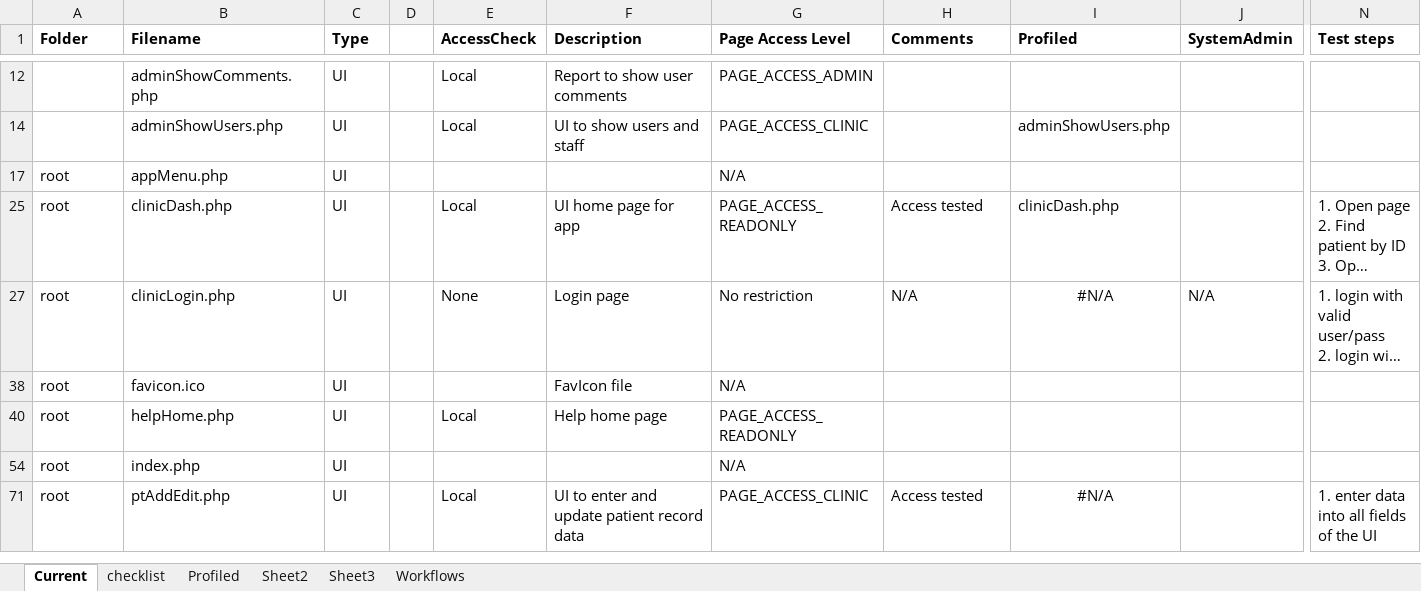
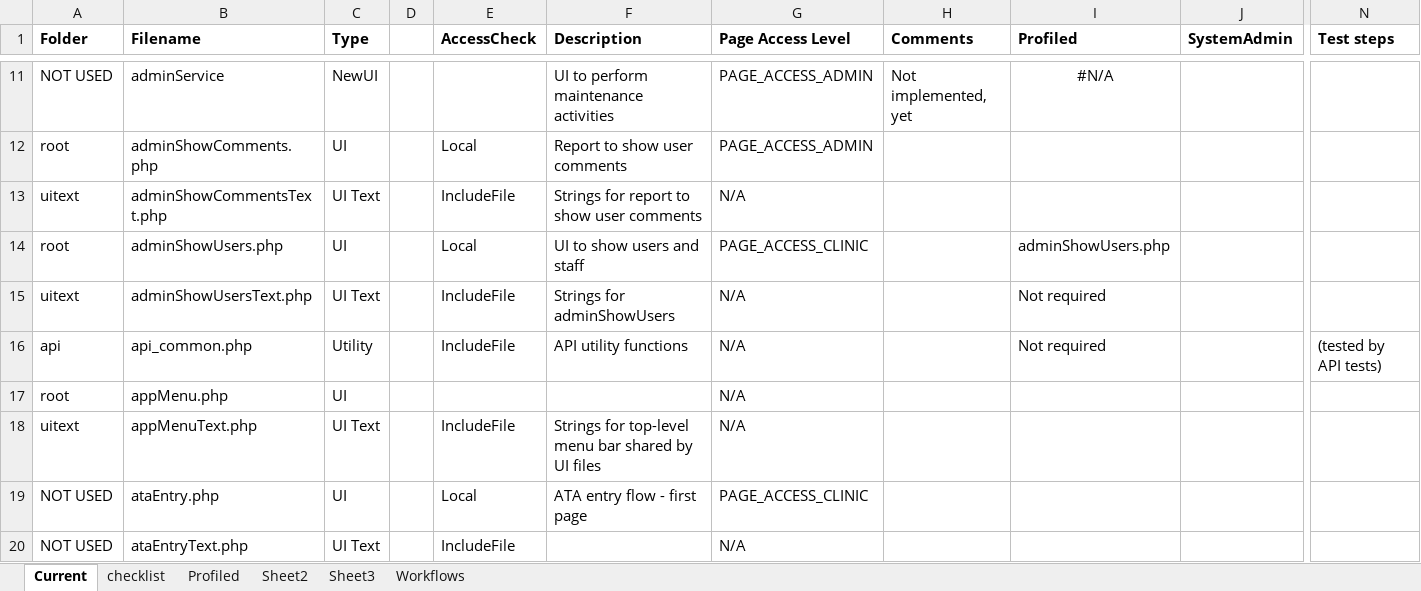
Before and after one commit to docsbydesign/piClinic, an Excel workbook: tools/web file descriptions.xlsx, sheet Current, drawn as a sheet; only a part is shown, gaps mark what is left out; the shorter side is filled out with more unchanged rows; long unchanged cells end in …; values as stored, in another font and other column widths than the file's, no borders; rows hold the shown columns only; the diff covers the shown part only; the diff names each change by its address in the sheet, - before the commit and + after, or states it on an @@ line.

```diff
--- a/tools/web file descriptions.xlsx (sheet Current)
+++ b/tools/web file descriptions.xlsx (sheet Current)
@@ row 11 unhidden: NOT USED | adminService | NewUI |  |  | UI to perform maintenance activities | PAGE_ACCESS_ADMIN | Not implemented, yet | #N/A @@
-A12 (Folder): (empty)
+A12 (Folder): root
+row 13: uitext | adminShowCommentsText.php | UI Text |  | IncludeFile | Strings for report to show user comments | N/A
-A14 (Folder): (empty)
+A14 (Folder): root
+row 15: uitext | adminShowUsersText.php | UI Text |  | IncludeFile | Strings for adminShowUsers | N/A |  | Not required
@@ row 16 unhidden: api | api_common.php | Utility |  | IncludeFile | API utility functions | N/A |  | Not required |  | (tested by API tests) @@
@@ row 18 unhidden: uitext | appMenuText.php | UI Text |  | IncludeFile | Strings for top-level menu bar shared by UI files | N/A @@
@@ row 19 unhidden: NOT USED | ataEntry.php | UI |  | Local | ATA entry flow - first page | PAGE_ACCESS_CLINIC @@
@@ row 20 unhidden: NOT USED | ataEntryText.php | UI Text |  | IncludeFile |  | N/A @@
```
Also changed, not shown: 3 added rows, 107 hidden or unhidden rows and 2 edited cells elsewhere in this sheet, 3 other files.
